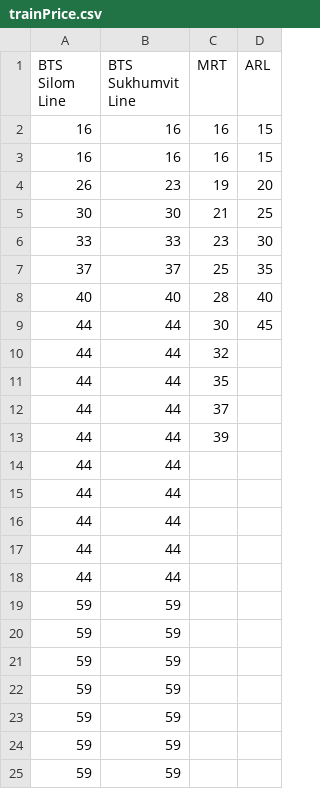
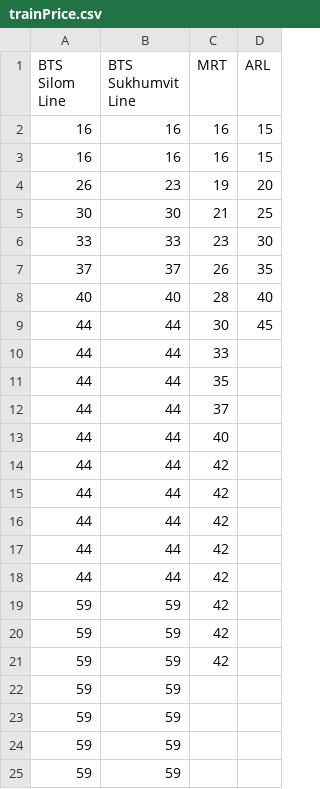
Before and after one commit to kawin7538/kawin7538.github.io, a CSV file: trainPrice.csv, drawn as a sheet.

```diff
--- a/trainPrice.csv
+++ b/trainPrice.csv
@@ -6,17 +6,17 @@ BTS Silom Line,BTS Sukhumvit Line,MRT,ARL
 33,33,23,30
-37,37,25,35
+37,37,26,35
 40,40,28,40
 44,44,30,45
-44,44,32,
+44,44,33,
 44,44,35,
 44,44,37,
-44,44,39,
-44,44,,
-44,44,,
-44,44,,
-44,44,,
-44,44,,
-59,59,,
-59,59,,
-59,59,,
+44,44,40,
+44,44,42,
+44,44,42,
+44,44,42,
+44,44,42,
+44,44,42,
+59,59,42,
+59,59,42,
+59,59,42,
 59,59,,
```
Also changed, not shown: trainLine.csv, 5 other files.
